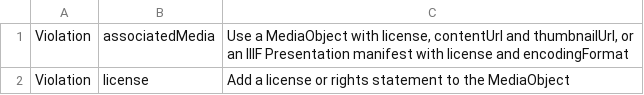
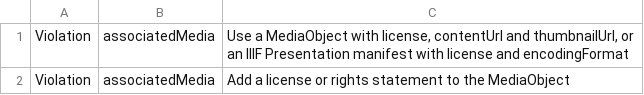
Before and after one commit to netwerk-digitaal-erfgoed/schema-profile, a CSV file: examples/invalid/CreativeWork-IIIF-Presentation-license-missing.csv, drawn as a sheet.

```diff
--- a/examples/invalid/CreativeWork-IIIF-Presentation-license-missing.csv
+++ b/examples/invalid/CreativeWork-IIIF-Presentation-license-missing.csv
@@ -1,2 +1,2 @@
 Violation,associatedMedia,"Use a MediaObject with license, contentUrl and thumbnailUrl, or an IIIF Presentation manifest with license and encodingFormat"
-Violation,license,Add a license or rights statement to the MediaObject
+Violation,associatedMedia,Add a license or rights statement to the MediaObject
```
Also changed, not shown: examples/invalid/CreativeWork-associatedMedia-literal.csv, examples/invalid/MediaObject-contentUrl-literal.csv, 3 other files.
